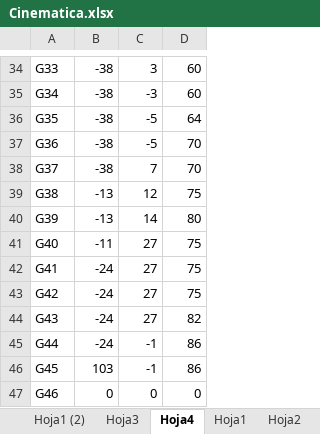
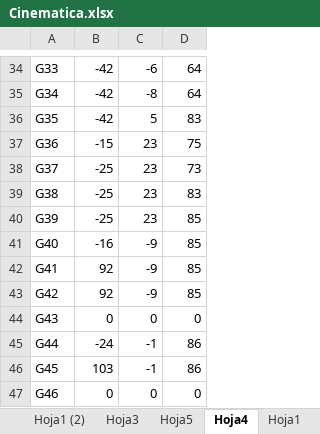
Before and after one commit to 45duro/RobotMSN, an Excel workbook: Cinematica.xlsx, sheet Hoja4, drawn as a sheet; only a part is shown, gaps mark what is left out; values as stored, in another font and other column widths than the file's, no borders; the diff covers the shown part only; the diff names each change by its address in the sheet, - before the commit and + after, or states it on an @@ line.

```diff
--- a/Cinematica.xlsx (sheet Hoja4)
+++ b/Cinematica.xlsx (sheet Hoja4)
+sheet tab: Hoja5
-B34:B36: -38
+B34:B36: -42
-C34: 3
+C34: -6
-D34:D35: 60
+D34:D35: 64
-C35: -3
+C35: -8
-C36: -5
+C36: 5
-D36: 64
+D36: 83
-B37: -38
+B37: -15
-C37: -5
+C37: 23
-D37: 70
+D37: 75
-B38: -38
+B38: -25
-C38: 7
+C38: 23
-D38: 70
+D38: 73
-B39:B40: -13
+B39:B40: -25
-C39: 12
+C39: 23
-D39: 75
+D39: 83
-C40: 14
+C40: 23
-D40: 80
+D40: 85
-B41: -11
+B41: -16
-C41:C43: 27
+C41:C43: -9
-D41:D43: 75
+D41:D43: 85
-B42:B43: -24
+B42:B43: 92
-B44: -24
+B44: 0
-C44: 27
+C44: 0
-D44: 82
+D44: 0
```
Also changed, not shown: 88 edited cells elsewhere in this sheet, sheet Hoja3, 1 other file.
